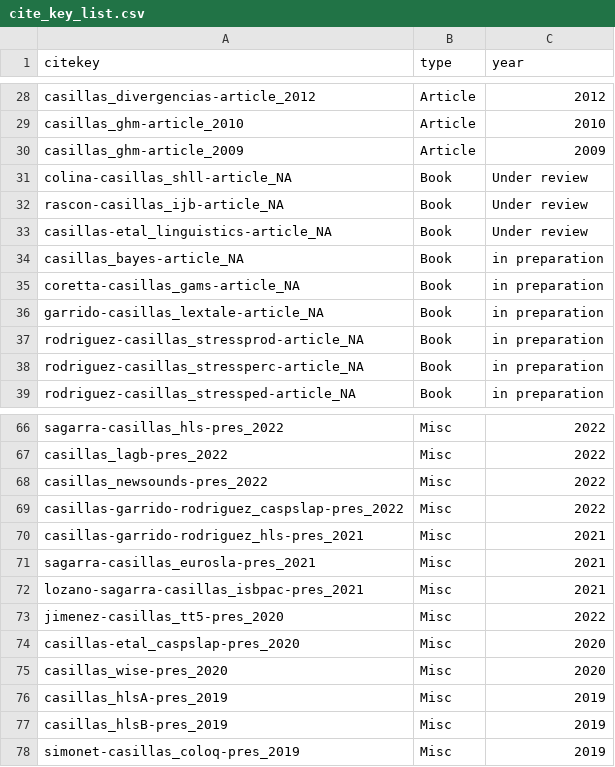
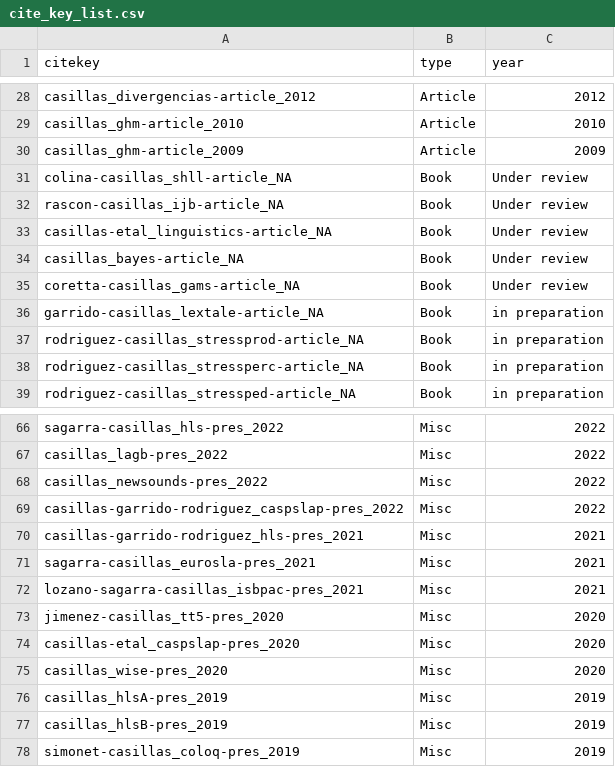
Before and after one commit to jvcasillas/mybib, a CSV file: cite_key_list.csv, drawn as a sheet; only a part is shown, gaps mark what is left out.

```diff
--- a/cite_key_list.csv
+++ b/cite_key_list.csv
@@ -33,4 +33,4 @@ rascon-casillas_ijb-article_NA,Book,Under review
 casillas-etal_linguistics-article_NA,Book,Under review
-casillas_bayes-article_NA,Book,in preparation
-coretta-casillas_gams-article_NA,Book,in preparation
+casillas_bayes-article_NA,Book,Under review
+coretta-casillas_gams-article_NA,Book,Under review
 garrido-casillas_lextale-article_NA,Book,in preparation
@@ -72,3 +72,3 @@ sagarra-casillas_eurosla-pres_2021,Misc,2021
 lozano-sagarra-casillas_isbpac-pres_2021,Misc,2021
-jimenez-casillas_tt5-pres_2020,Misc,2022
+jimenez-casillas_tt5-pres_2020,Misc,2020
 casillas-etal_caspslap-pres_2020,Misc,2020
```
Also changed, not shown: 4 other files.
